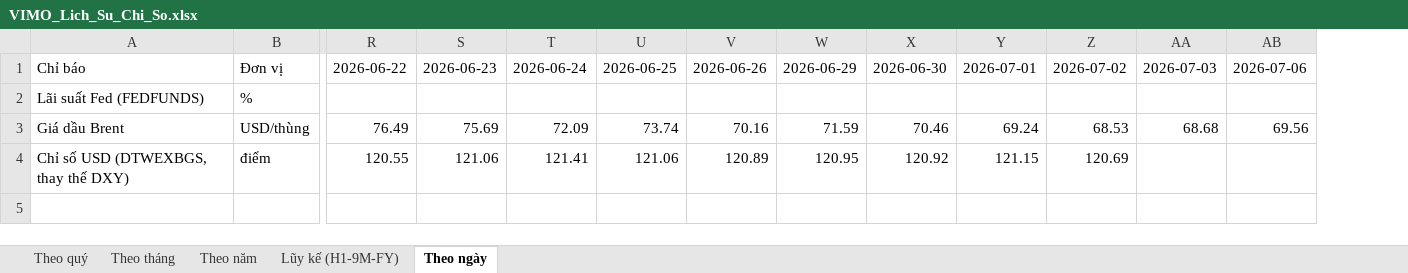
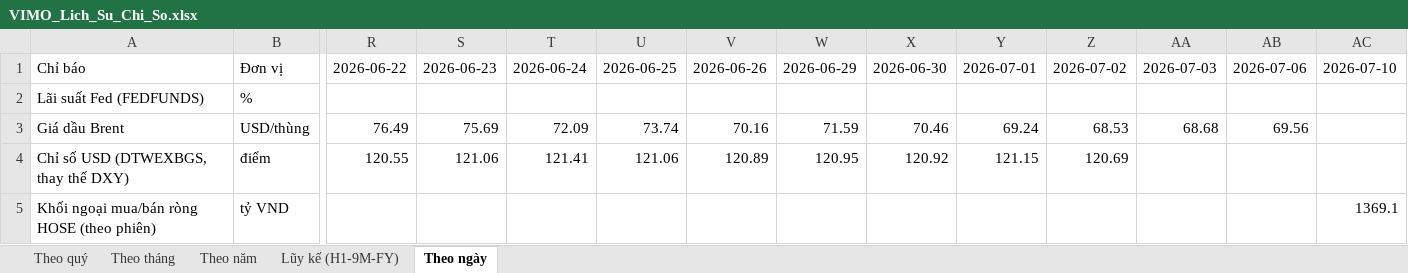
Before and after one commit to Truongutc/Phan-tich-FA, an Excel workbook: Bao cao/VIMO/VIMO_Lich_Su_Chi_So.xlsx, sheet Theo ngày, drawn as a sheet; only a part is shown, gaps mark what is left out; values as stored, in another font and other column widths than the file's, no borders; rows hold the shown columns only; the diff names each change by its address in the sheet, - before the commit and + after, or states it on an @@ line.

```diff
--- a/Bao cao/VIMO/VIMO_Lich_Su_Chi_So.xlsx (sheet Theo ngày)
+++ b/Bao cao/VIMO/VIMO_Lich_Su_Chi_So.xlsx (sheet Theo ngày)
+column AC, row 1: 2026-07-10
+row 5: Khối ngoại mua/bán ròng HOSE (theo phiên) | tỷ VND |  |  |  |  |  |  |  |  |  |  |  | 1369.1
```
Also changed, not shown: sheet Lũy kế (H1-9M-FY), sheet Theo tháng, 8 other files.
